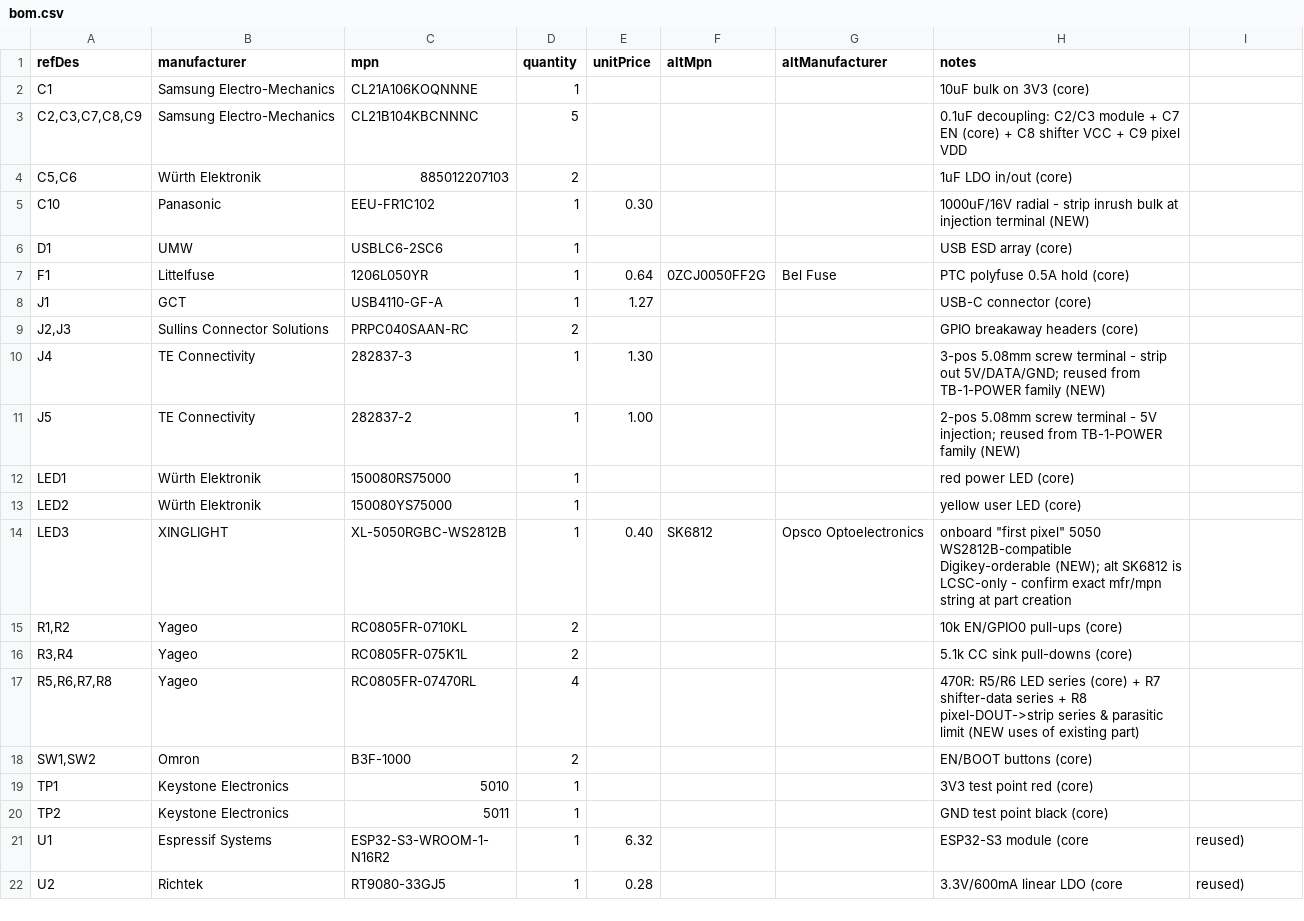
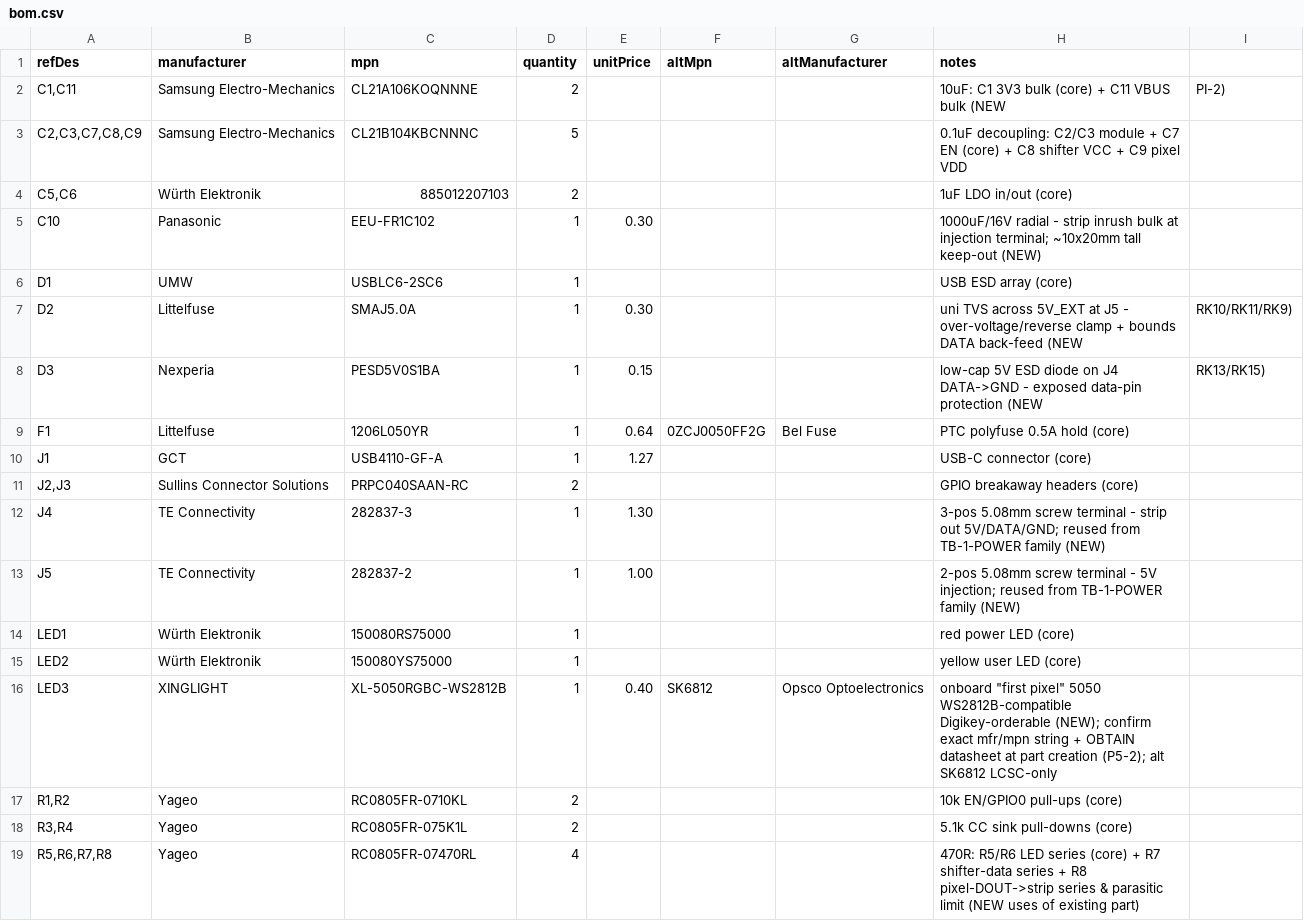
Before and after one commit to Otd-llc/otd-academy, a CSV file: docs/boards/l1-03-ws2812-node/bom.csv, drawn as a sheet; only a part is shown; the shorter side is filled out with more unchanged rows.

```diff
--- a/docs/boards/l1-03-ws2812-node/bom.csv
+++ b/docs/boards/l1-03-ws2812-node/bom.csv
@@ -1,7 +1,9 @@
 refDes,manufacturer,mpn,quantity,unitPrice,altMpn,altManufacturer,notes
-C1,Samsung Electro-Mechanics,CL21A106KOQNNNE,1,,,,10uF bulk on 3V3 (core)
+"C1,C11",Samsung Electro-Mechanics,CL21A106KOQNNNE,2,,,,10uF: C1 3V3 bulk (core) + C11 VBUS bulk (NEW, PI-2)
 "C2,C3,C7,C8,C9",Samsung Electro-Mechanics,CL21B104KBCNNNC,5,,,,0.1uF decoupling: C2/C3 module + C7 EN (core) + C8 shifter VCC + C9 pixel VDD
 "C5,C6",Würth Elektronik,885012207103,2,,,,1uF LDO in/out (core)
-C10,Panasonic,EEU-FR1C102,1,0.30,,,1000uF/16V radial - strip inrush bulk at injection terminal (NEW)
+C10,Panasonic,EEU-FR1C102,1,0.30,,,1000uF/16V radial - strip inrush bulk at injection terminal; ~10x20mm tall keep-out (NEW)
 D1,UMW,USBLC6-2SC6,1,,,,USB ESD array (core)
+D2,Littelfuse,SMAJ5.0A,1,0.30,,,uni TVS across 5V_EXT at J5 - over-voltage/reverse clamp + bounds DATA back-feed (NEW, RK10/RK11/RK9)
+D3,Nexperia,PESD5V0S1BA,1,0.15,,,low-cap 5V ESD diode on J4 DATA->GND - exposed data-pin protection (NEW, RK13/RK15)
 F1,Littelfuse,1206L050YR,1,0.64,0ZCJ0050FF2G,Bel Fuse,PTC polyfuse 0.5A hold (core)
@@ -13,3 +15,3 @@ LED1,Würth Elektronik,150080RS75000,1,,,,red power LED (core)
 LED2,Würth Elektronik,150080YS75000,1,,,,yellow user LED (core)
-LED3,XINGLIGHT,XL-5050RGBC-WS2812B,1,0.40,SK6812,Opsco Optoelectronics,onboard "first pixel" 5050 WS2812B-compatible Digikey-orderable (NEW); alt SK6812 is LCSC-only - confirm exact mfr/mpn string at part creation
+LED3,XINGLIGHT,XL-5050RGBC-WS2812B,1,0.40,SK6812,Opsco Optoelectronics,onboard "first pixel" 5050 WS2812B-compatible Digikey-orderable (NEW); confirm exact mfr/mpn string + OBTAIN datasheet at part creation (P5-2); alt SK6812 LCSC-only
 "R1,R2",Yageo,RC0805FR-0710KL,2,,,,10k EN/GPIO0 pull-ups (core)
```
Also changed, not shown: 2 other files.
